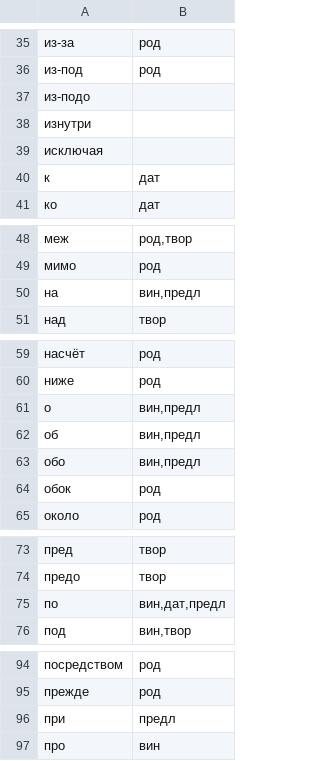
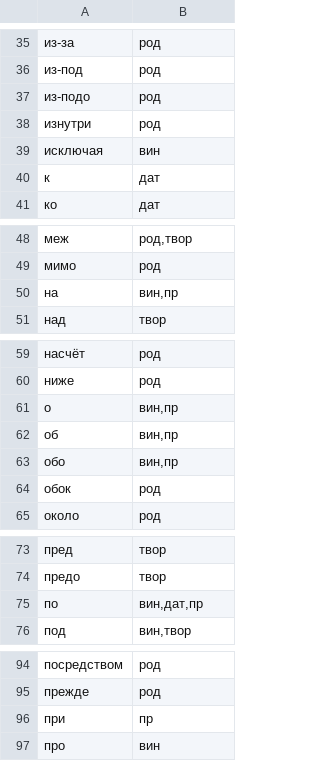
Before and after one commit to gree-gorey/rusclasp, a CSV file: prepositions.csv, drawn as a sheet; only a part is shown, gaps mark what is left out.

```diff
--- a/prepositions.csv
+++ b/prepositions.csv
@@ -36,5 +36,5 @@
 из-под	род
-из-подо
-изнутри
-исключая
+из-подо	род
+изнутри	род
+исключая	вин
 к	дат
@@ -49,3 +49,3 @@
 мимо	род
-на	вин,предл
+на	вин,пр
 над	твор
@@ -60,5 +60,5 @@
 ниже	род
-о	вин,предл
-об	вин,предл
-обо	вин,предл
+о	вин,пр
+об	вин,пр
+обо	вин,пр
 обок	род
@@ -74,3 +74,3 @@
 предо	твор
-пo	вин,дат,предл
+пo	вин,дат,пр
 под	вин,твор
@@ -95,3 +95,3 @@
 прежде	род
-при	предл
+при	пр
 про	вин
```
Also changed, not shown: 2 other files.
